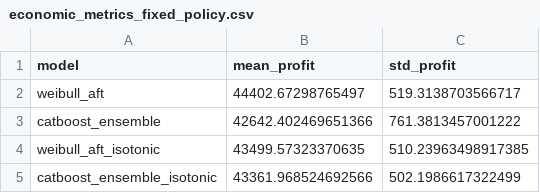
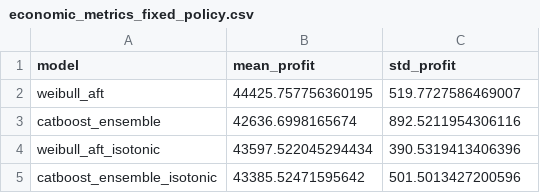
Before and after one commit to mzyatkov/masters_diploma, a CSV file: reports/economic_metrics_fixed_policy.csv, drawn as a sheet.

```diff
--- a/reports/economic_metrics_fixed_policy.csv
+++ b/reports/economic_metrics_fixed_policy.csv
@@ -1,5 +1,5 @@
 model,mean_profit,std_profit
-weibull_aft,44402.67298765497,519.3138703566717
-catboost_ensemble,42642.402469651366,761.3813457001222
-weibull_aft_isotonic,43499.57323370635,510.23963498917385
-catboost_ensemble_isotonic,43361.968524692566,502.1986617322499
+weibull_aft,44425.757756360195,519.7727586469007
+catboost_ensemble,42636.6998165674,892.5211954306116
+weibull_aft_isotonic,43597.522045294434,390.5319413406396
+catboost_ensemble_isotonic,43385.52471595642,501.5013427200596
```
Also changed, not shown: reports/pareto_population_all.csv, 22 other files.
